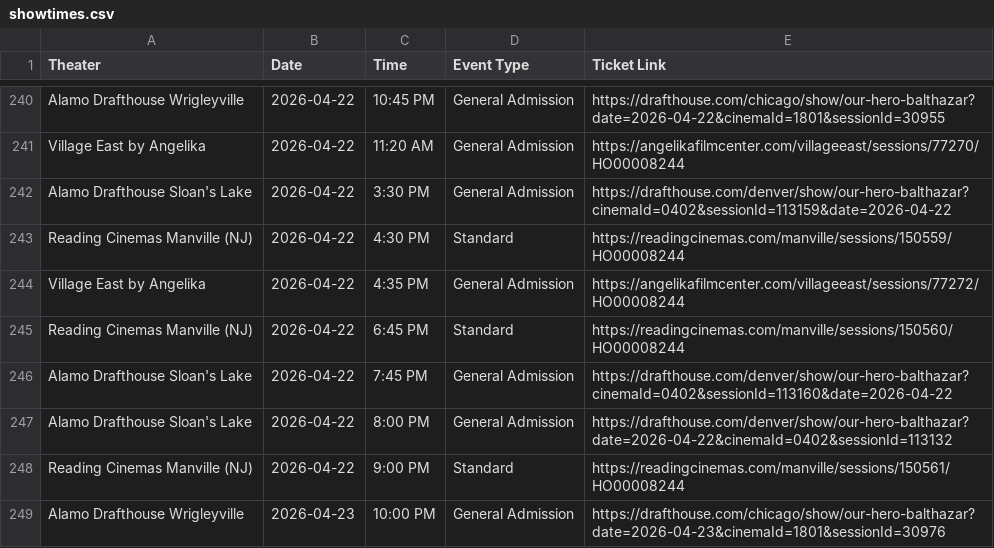
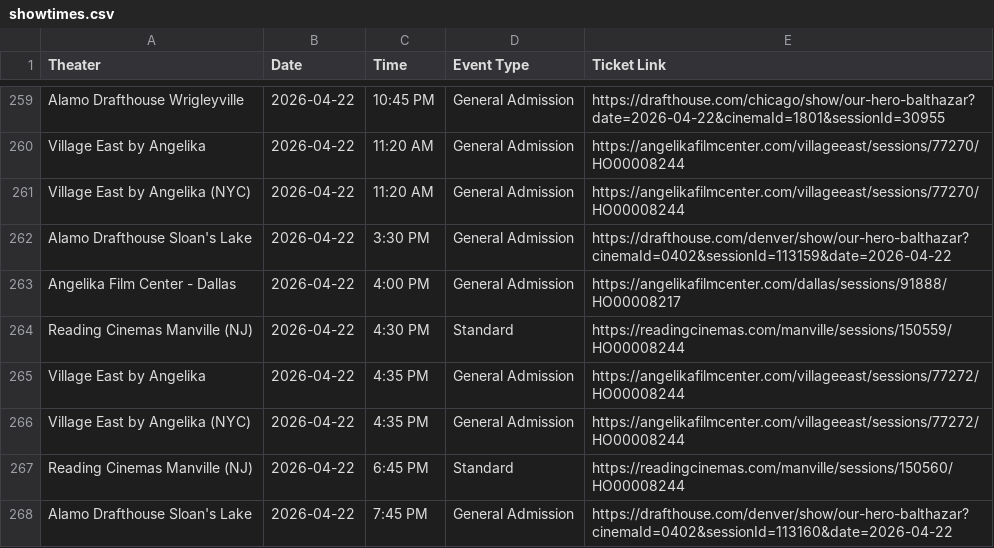
Before and after one commit to rommelnunez/OHB_Film_Website, a CSV file: showtimes.csv, drawn as a sheet; only a part is shown, gaps mark what is left out; the shorter side is filled out with more unchanged rows; the diff covers the shown part only; the diff names each change by its address in the sheet, - before the commit and + after, or states it on an @@ line.

```diff
--- a/showtimes.csv
+++ b/showtimes.csv
+row 261: Village East by Angelika (NYC) | 2026-04-22 | 11:20 AM | General Admission | https://angelikafilmcenter.com/villageeast/sessions/77270/HO00008244
+row 263: Angelika Film Center - Dallas | 2026-04-22 | 4:00 PM | General Admission | https://angelikafilmcenter.com/dallas/sessions/91888/HO00008217
+row 266: Village East by Angelika (NYC) | 2026-04-22 | 4:35 PM | General Admission | https://angelikafilmcenter.com/villageeast/sessions/77272/HO00008244
```
Also changed, not shown: 20 added rows elsewhere in this file.
